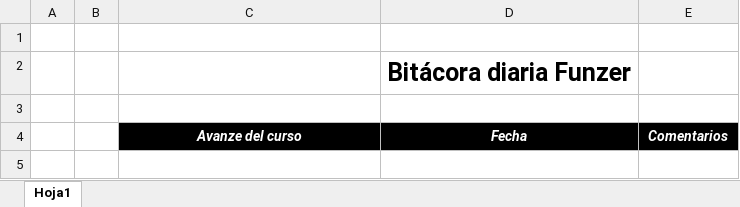
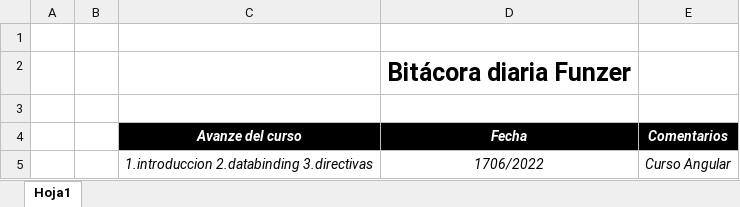
Before and after one commit to wesleyuwaoma22/bitacora, an Excel workbook: Bitacora.xlsx, sheet Hoja1, drawn as a sheet; values as stored, in another font and other column widths than the file's, no borders; the diff names each change by its address in the sheet, - before the commit and + after, or states it on an @@ line.

Commit message:
Bitacora 1
video introductorio, databinding y como utilizar directivas

```diff
--- a/Bitacora.xlsx (sheet Hoja1)
+++ b/Bitacora.xlsx (sheet Hoja1)
+row 5:  |  | 1.introduccion 2.databinding 3.directivas | 1706/2022 | Curso Angular
```
